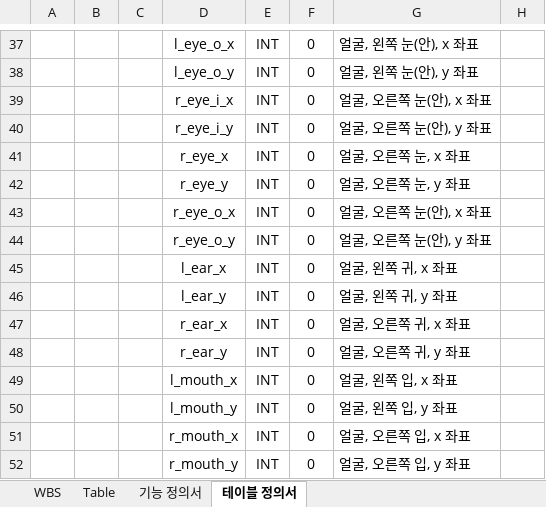
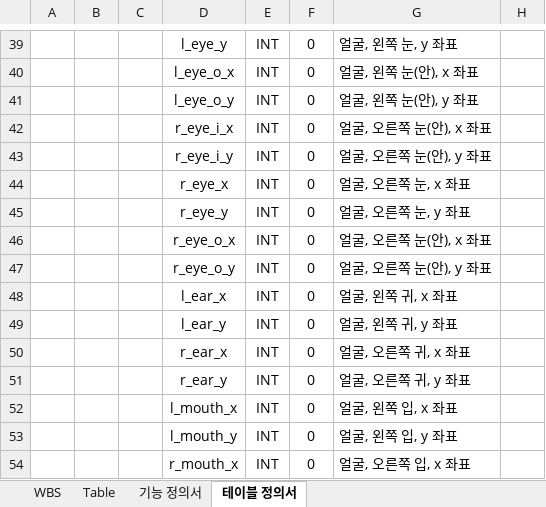
Before and after one commit to lhshs/Genia, an Excel workbook: Final_pjt2/WBS.xlsx, sheet 테이블 정의서, drawn as a sheet; only a part is shown, gaps mark what is left out; values as stored, in another font and other column widths than the file's, no borders; addresses are those after the commit; the diff covers the shown part only; the diff names each change by its address in the sheet, - before the commit and + after, or states it on an @@ line.

```diff
--- a/Final_pjt2/WBS.xlsx (sheet 테이블 정의서)
+++ b/Final_pjt2/WBS.xlsx (sheet 테이블 정의서)
-D39: l_eye_o_x
+D39: l_eye_y
-G39: 얼굴, 왼쪽 눈(안), x 좌표
+G39: 얼굴, 왼쪽 눈, y 좌표
-D40: l_eye_o_y
+D40: l_eye_o_x
-G40: 얼굴, 왼쪽 눈(안), y 좌표
+G40: 얼굴, 왼쪽 눈(안), x 좌표
-D41: r_eye_i_x
+D41: l_eye_o_y
-G41: 얼굴, 오른쪽 눈(안), x 좌표
+G41: 얼굴, 왼쪽 눈(안), y 좌표
-D42: r_eye_i_y
+D42: r_eye_i_x
-G42: 얼굴, 오른쪽 눈(안), y 좌표
+G42: 얼굴, 오른쪽 눈(안), x 좌표
-D43: r_eye_x
+D43: r_eye_i_y
-G43: 얼굴, 오른쪽 눈, x 좌표
+G43: 얼굴, 오른쪽 눈(안), y 좌표
-D44: r_eye_y
+D44: r_eye_x
-G44: 얼굴, 오른쪽 눈, y 좌표
+G44: 얼굴, 오른쪽 눈, x 좌표
-D45: r_eye_o_x
+D45: r_eye_y
-G45: 얼굴, 오른쪽 눈(안), x 좌표
+G45: 얼굴, 오른쪽 눈, y 좌표
-D46: r_eye_o_y
+D46: r_eye_o_x
-G46: 얼굴, 오른쪽 눈(안), y 좌표
+G46: 얼굴, 오른쪽 눈(안), x 좌표
-D47: l_ear_x
+D47: r_eye_o_y
-G47: 얼굴, 왼쪽 귀, x 좌표
+G47: 얼굴, 오른쪽 눈(안), y 좌표
-D48: l_ear_y
+D48: l_ear_x
-G48: 얼굴, 왼쪽 귀, y 좌표
+G48: 얼굴, 왼쪽 귀, x 좌표
-D49: r_ear_x
+D49: l_ear_y
-G49: 얼굴, 오른쪽 귀, x 좌표
+G49: 얼굴, 왼쪽 귀, y 좌표
-D50: r_ear_y
+D50: r_ear_x
-G50: 얼굴, 오른쪽 귀, y 좌표
+G50: 얼굴, 오른쪽 귀, x 좌표
-D51: l_mouth_x
+D51: r_ear_y
-G51: 얼굴, 왼쪽 입, x 좌표
+G51: 얼굴, 오른쪽 귀, y 좌표
-D52: l_mouth_y
+D52: l_mouth_x
-G52: 얼굴, 왼쪽 입, y 좌표
+G52: 얼굴, 왼쪽 입, x 좌표
-D53: r_mouth_x
+D53: l_mouth_y
-G53: 얼굴, 오른쪽 입, x 좌표
+G53: 얼굴, 왼쪽 입, y 좌표
-D54: r_mouth_y
+D54: r_mouth_x
-G54: 얼굴, 오른쪽 입, y 좌표
+G54: 얼굴, 오른쪽 입, x 좌표
```
Also changed, not shown: 7 added rows, 5 removed rows, 70 edited cells, cell formats and merged cells elsewhere in this sheet, sheet WBS, 6 other files.
